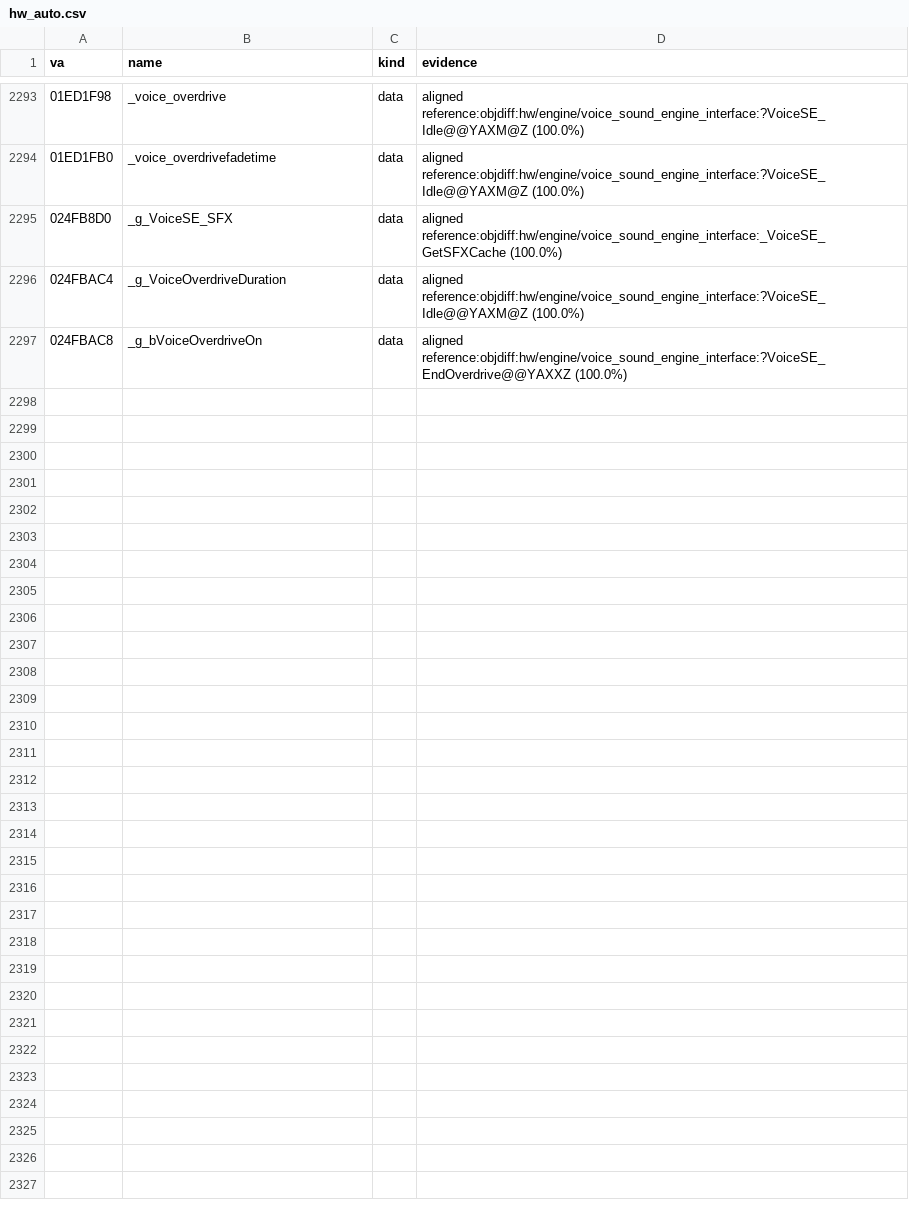
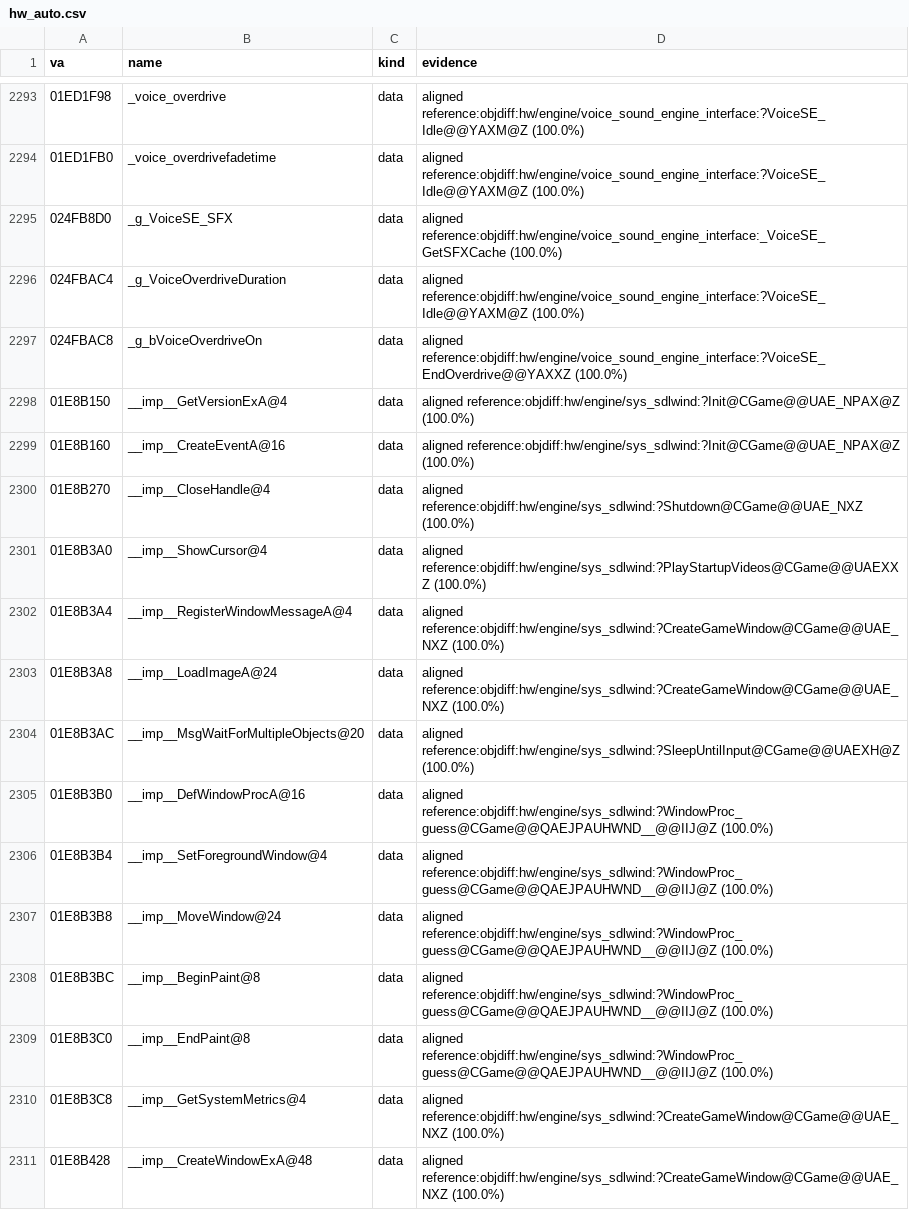
Before and after one commit to caixax/DeCoF, a CSV file: tools/symbols/hw_auto.csv, drawn as a sheet; only a part is shown, gaps mark what is left out; the diff covers the shown part only; the diff names each change by its address in the sheet, - before the commit and + after, or states it on an @@ line.

Commit message:
hw: sys_sdlwind.cpp 32 of 32, igame.h SetCursorVisible only outside Windows (MATCHED, 100%)

```diff
--- a/tools/symbols/hw_auto.csv
+++ b/tools/symbols/hw_auto.csv
+row 2298: 01E8B150 | __imp__GetVersionExA@4 | data | aligned reference:objdiff:hw/engine/sys_sdlwind:?Init@CGame@@UAE_NPAX@Z (100.0%)
+row 2299: 01E8B160 | __imp__CreateEventA@16 | data | aligned reference:objdiff:hw/engine/sys_sdlwind:?Init@CGame@@UAE_NPAX@Z (100.0%)
+row 2300: 01E8B270 | __imp__CloseHandle@4 | data | aligned reference:objdiff:hw/engine/sys_sdlwind:?Shutdown@CGame@@UAE_NXZ (100.0%)
+row 2301: 01E8B3A0 | __imp__ShowCursor@4 | data | aligned reference:objdiff:hw/engine/sys_sdlwind:?PlayStartupVideos@CGame@@UAEXXZ (100.0%)
+row 2302: 01E8B3A4 | __imp__RegisterWindowMessageA@4 | data | aligned reference:objdiff:hw/engine/sys_sdlwind:?CreateGameWindow@CGame@@UAE_NXZ (100.0%)
+row 2303: 01E8B3A8 | __imp__LoadImageA@24 | data | aligned reference:objdiff:hw/engine/sys_sdlwind:?CreateGameWindow@CGame@@UAE_NXZ (100.0%)
+row 2304: 01E8B3AC | __imp__MsgWaitForMultipleObjects@20 | data | aligned reference:objdiff:hw/engine/sys_sdlwind:?SleepUntilInput@CGame@@UAEXH@Z (100.0%)
+row 2305: 01E8B3B0 | __imp__DefWindowProcA@16 | data | aligned reference:objdiff:hw/engine/sys_sdlwind:?WindowProc_guess@CGame@@QAEJPAUHWND__@@IIJ@Z (100.0%)
+row 2306: 01E8B3B4 | __imp__SetForegroundWindow@4 | data | aligned reference:objdiff:hw/engine/sys_sdlwind:?WindowProc_guess@CGame@@QAEJPAUHWND__@@IIJ@Z (100.0%)
+row 2307: 01E8B3B8 | __imp__MoveWindow@24 | data | aligned reference:objdiff:hw/engine/sys_sdlwind:?WindowProc_guess@CGame@@QAEJPAUHWND__@@IIJ@Z (100.0%)
+row 2308: 01E8B3BC | __imp__BeginPaint@8 | data | aligned reference:objdiff:hw/engine/sys_sdlwind:?WindowProc_guess@CGame@@QAEJPAUHWND__@@IIJ@Z (100.0%)
+row 2309: 01E8B3C0 | __imp__EndPaint@8 | data | aligned reference:objdiff:hw/engine/sys_sdlwind:?WindowProc_guess@CGame@@QAEJPAUHWND__@@IIJ@Z (100.0%)
+row 2310: 01E8B3C8 | __imp__GetSystemMetrics@4 | data | aligned reference:objdiff:hw/engine/sys_sdlwind:?CreateGameWindow@CGame@@UAE_NXZ (100.0%)
+row 2311: 01E8B428 | __imp__CreateWindowExA@48 | data | aligned reference:objdiff:hw/engine/sys_sdlwind:?CreateGameWindow@CGame@@UAE_NXZ (100.0%)
```
Also changed, not shown: 13 added rows elsewhere in this file, tools/symbols/gameui_manual.csv, tools/symbols/hw_manual.csv, 8 other files.
